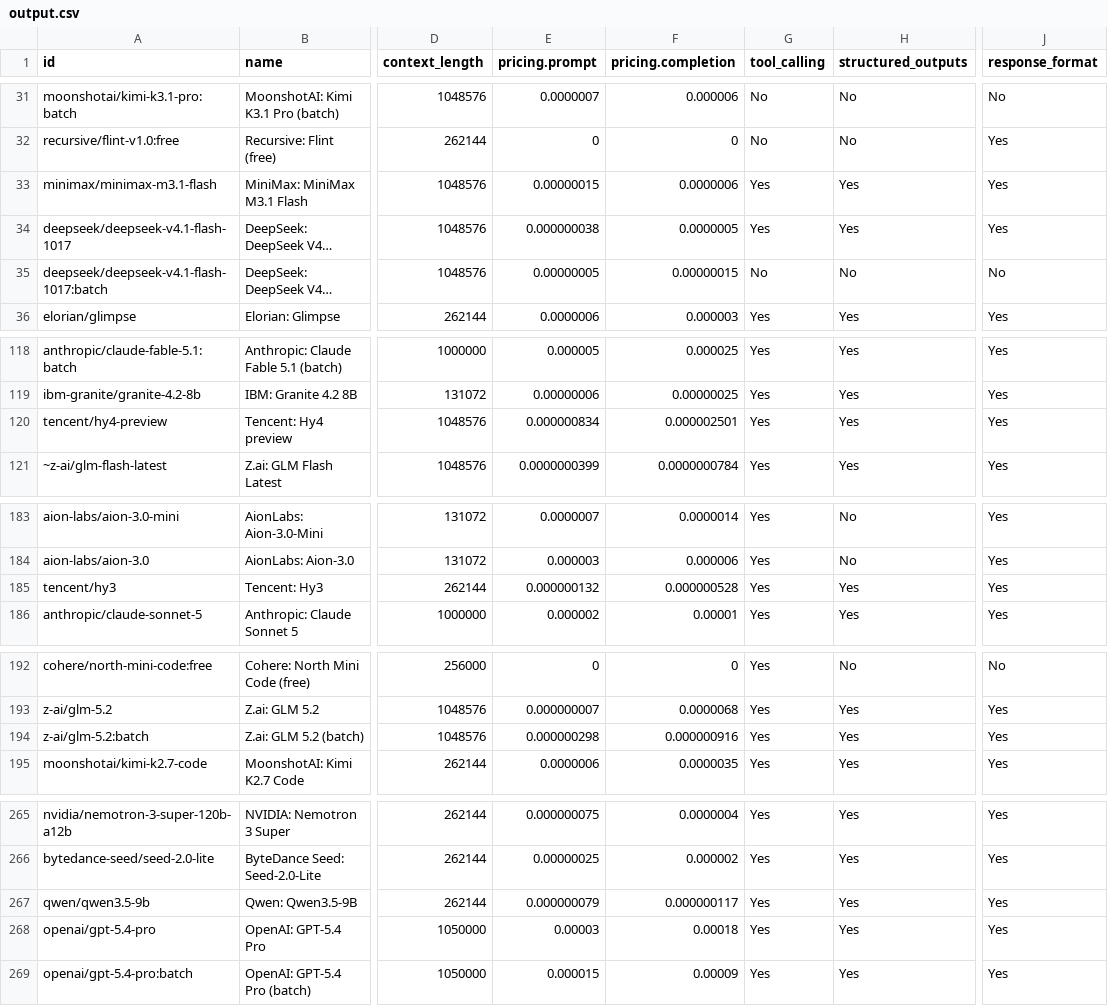
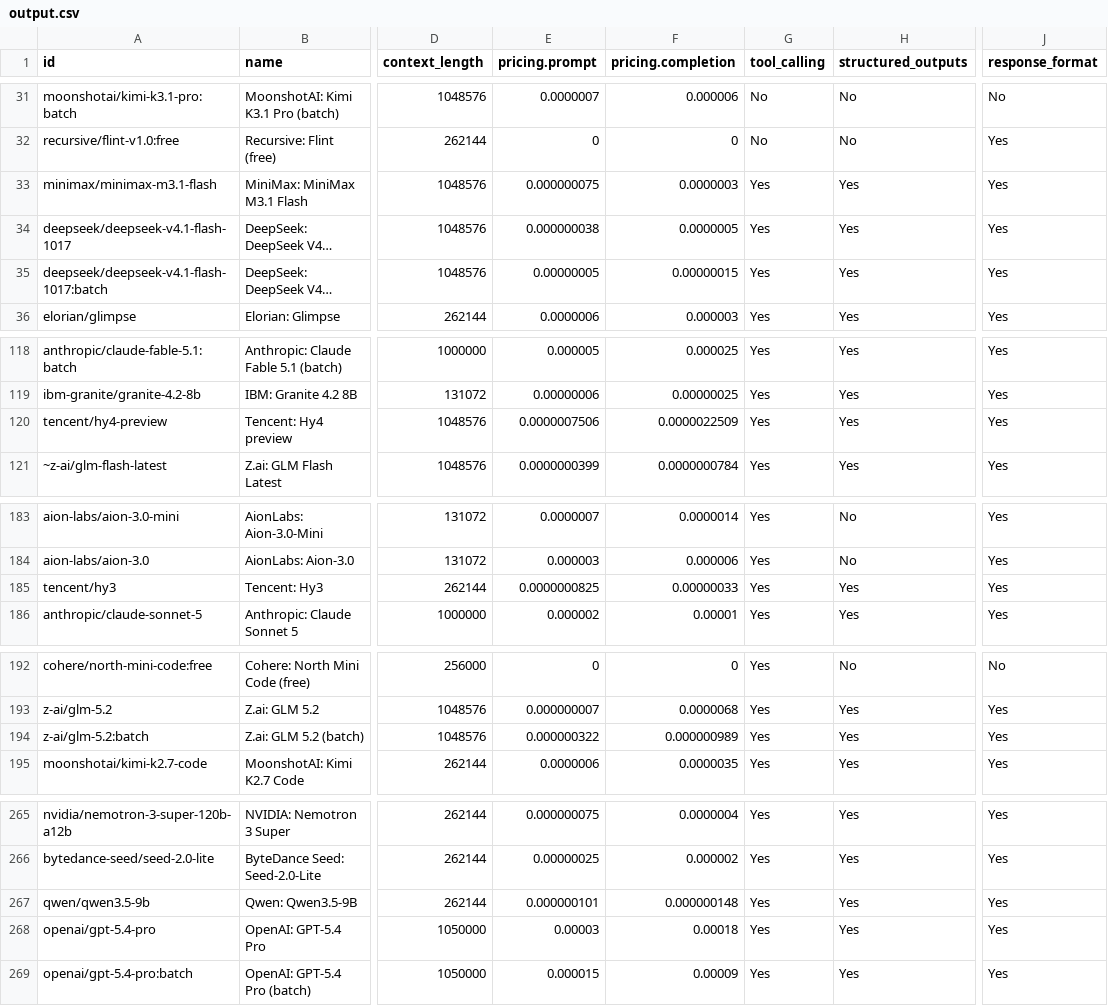
Before and after one commit to jvrck/openrouterlist, a CSV file: data/output.csv, drawn as a sheet; only a part is shown, gaps mark what is left out; long unchanged cells end in …; the diff covers the shown part only; the diff names each change by its address in the sheet, - before the commit and + after, or states it on an @@ line.

```diff
--- a/data/output.csv
+++ b/data/output.csv
-E33 (pricing.prompt): 0.00000015
+E33 (pricing.prompt): 0.000000075
-F33 (pricing.completion): 0.0000006
+F33 (pricing.completion): 0.0000003
-G35 (tool_calling): No
+G35 (tool_calling): Yes
-H35 (structured_outputs): No
+H35 (structured_outputs): Yes
-J35 (response_format): No
+J35 (response_format): Yes
-E120 (pricing.prompt): 0.000000834
+E120 (pricing.prompt): 0.0000007506
-F120 (pricing.completion): 0.000002501
+F120 (pricing.completion): 0.0000022509
-E185 (pricing.prompt): 0.000000132
+E185 (pricing.prompt): 0.0000000825
-F185 (pricing.completion): 0.000000528
+F185 (pricing.completion): 0.00000033
-E194 (pricing.prompt): 0.000000298
+E194 (pricing.prompt): 0.000000322
-F194 (pricing.completion): 0.000000916
+F194 (pricing.completion): 0.000000989
-E267 (pricing.prompt): 0.000000079
+E267 (pricing.prompt): 0.000000101
-F267 (pricing.completion): 0.000000117
+F267 (pricing.completion): 0.000000148
```
Also changed, not shown: 5 edited cells elsewhere in this file, 27 other files.
